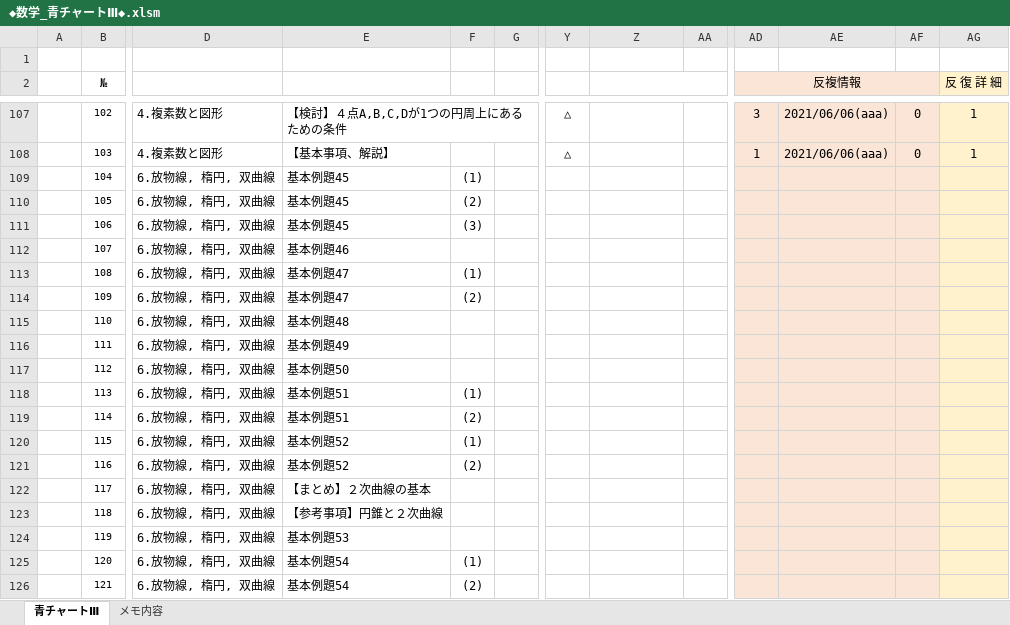
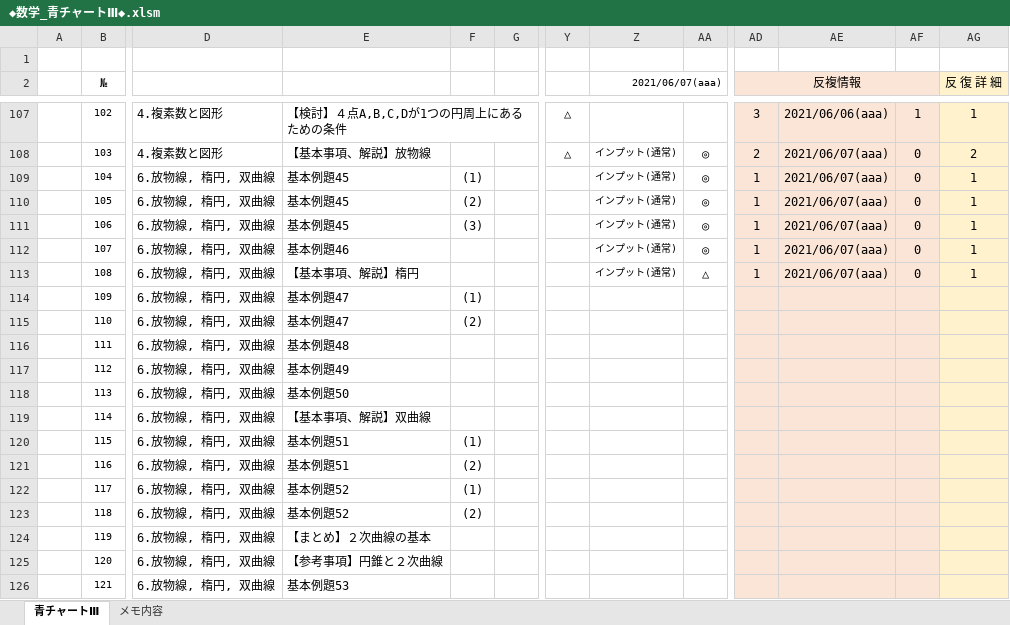
Before and after one commit to roshihie/Mathematics, an Excel workbook: ◆数学_青チャートⅢ◆.xlsm, sheet 青チャートⅢ, drawn as a sheet; only a part is shown, gaps mark what is left out; values as stored, in another font and other column widths than the file's, no borders; charts and pictures and conditional formats not drawn; the diff covers the shown part only; the diff names each change by its address in the sheet, - before the commit and + after, or states it on an @@ line.

```diff
--- a/◆数学_青チャートⅢ◆.xlsm (sheet 青チャートⅢ)
+++ b/◆数学_青チャートⅢ◆.xlsm (sheet 青チャートⅢ)
-Z2: (empty)
+Z2: 2021/06/07(aaa)
-AF107: 0
+AF107: 1
-E108: 【基本事項、解説】
+E108: 【基本事項、解説】放物線
-Z108:Z113 (2021/06/07(aaa)): (empty)
+Z108:Z113 (2021/06/07(aaa)): インプット(通常)
-AA108:AA112: (empty)
+AA108:AA112: ◎
-AD108 (反複情報): 1
+AD108 (反複情報): 2
-AE108: 2021/06/06(aaa)
+AE108: 2021/06/07(aaa)
-AG108 (反 復 詳 細): 1
+AG108 (反 復 詳 細): 2
-AD109:AD113 (反複情報): (empty)
+AD109:AD113 (反複情報): 1
-AE109:AE113: (empty)
+AE109:AE113: 2021/06/07(aaa)
-AF109:AF113: (empty)
+AF109:AF113: 0
-AG109:AG113 (反 復 詳 細): (empty)
+AG109:AG113 (反 復 詳 細): 1
-E113: 基本例題47
+E113: 【基本事項、解説】楕円
-F113: (1)
+F113: (empty)
-AA113: (empty)
+AA113: △
-F114: (2)
+F114: (1)
-E115: 基本例題48
+E115: 基本例題47
-F115: (empty)
+F115: (2)
-E116: 基本例題49
+E116: 基本例題48
-E117: 基本例題50
+E117: 基本例題49
-E118: 基本例題51
+E118: 基本例題50
-F118: (1)
+F118: (empty)
-E119: 基本例題51
+E119: 【基本事項、解説】双曲線
-F119: (2)
+F119: (empty)
-E120:E121: 基本例題52
+E120:E121: 基本例題51
-E122: 【まとめ】２次曲線の基本
+E122: 基本例題52
-F122: (empty)
+F122: (1)
-E123: 【参考事項】円錐と２次曲線
+E123: 基本例題52
-F123: (empty)
+F123: (2)
-E124: 基本例題53
+E124: 【まとめ】２次曲線の基本
-E125: 基本例題54
+E125: 【参考事項】円錐と２次曲線
-F125: (1)
+F125: (empty)
-E126: 基本例題54
+E126: 基本例題53
-F126: (2)
+F126: (empty)
```
Also changed, not shown: 2 added rows, 129 edited cells, cell formats and merged cells elsewhere in this sheet, formulas that keep their value, ◆数学_公式帳◆.xlsm, 17 other files.
